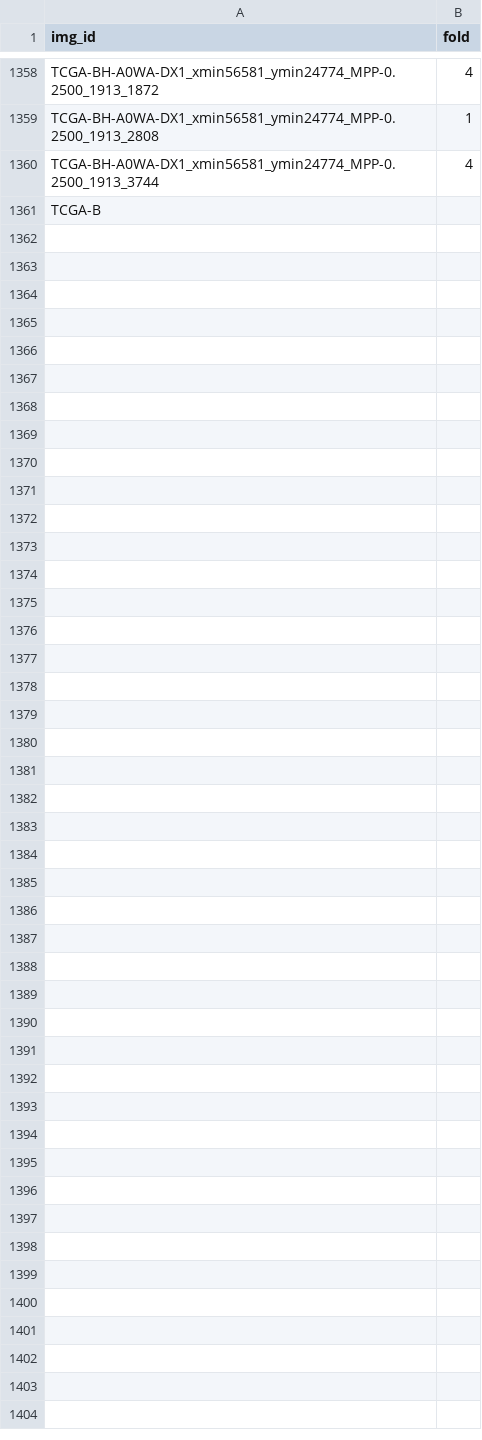
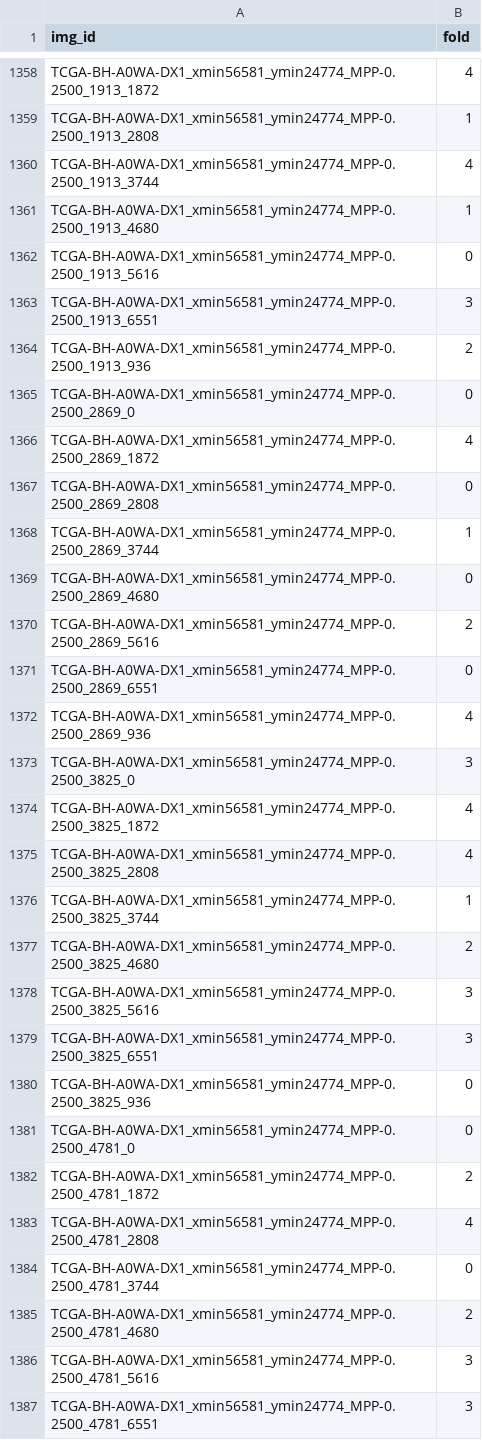
Before and after one commit to calmux/SAMPath-plus, a CSV file: dataset_cfg/BCSS_cv.csv, drawn as a sheet; only a part is shown, gaps mark what is left out.

Commit message:
Create the project

```diff
--- a/dataset_cfg/BCSS_cv.csv
+++ b/dataset_cfg/BCSS_cv.csv
@@ -1360,2 +1360,28 @@ TCGA-BH-A0WA-DX1_xmin56581_ymin24774_MPP-0.2500_1913_2808,1
 TCGA-BH-A0WA-DX1_xmin56581_ymin24774_MPP-0.2500_1913_3744,4
-TCGA-B
+TCGA-BH-A0WA-DX1_xmin56581_ymin24774_MPP-0.2500_1913_4680,1
+TCGA-BH-A0WA-DX1_xmin56581_ymin24774_MPP-0.2500_1913_5616,0
+TCGA-BH-A0WA-DX1_xmin56581_ymin24774_MPP-0.2500_1913_6551,3
+TCGA-BH-A0WA-DX1_xmin56581_ymin24774_MPP-0.2500_1913_936,2
+TCGA-BH-A0WA-DX1_xmin56581_ymin24774_MPP-0.2500_2869_0,0
+TCGA-BH-A0WA-DX1_xmin56581_ymin24774_MPP-0.2500_2869_1872,4
+TCGA-BH-A0WA-DX1_xmin56581_ymin24774_MPP-0.2500_2869_2808,0
+TCGA-BH-A0WA-DX1_xmin56581_ymin24774_MPP-0.2500_2869_3744,1
+TCGA-BH-A0WA-DX1_xmin56581_ymin24774_MPP-0.2500_2869_4680,0
+TCGA-BH-A0WA-DX1_xmin56581_ymin24774_MPP-0.2500_2869_5616,2
+TCGA-BH-A0WA-DX1_xmin56581_ymin24774_MPP-0.2500_2869_6551,0
+TCGA-BH-A0WA-DX1_xmin56581_ymin24774_MPP-0.2500_2869_936,4
+TCGA-BH-A0WA-DX1_xmin56581_ymin24774_MPP-0.2500_3825_0,3
+TCGA-BH-A0WA-DX1_xmin56581_ymin24774_MPP-0.2500_3825_1872,4
+TCGA-BH-A0WA-DX1_xmin56581_ymin24774_MPP-0.2500_3825_2808,4
+TCGA-BH-A0WA-DX1_xmin56581_ymin24774_MPP-0.2500_3825_3744,1
+TCGA-BH-A0WA-DX1_xmin56581_ymin24774_MPP-0.2500_3825_4680,2
+TCGA-BH-A0WA-DX1_xmin56581_ymin24774_MPP-0.2500_3825_5616,3
+TCGA-BH-A0WA-DX1_xmin56581_ymin24774_MPP-0.2500_3825_6551,3
+TCGA-BH-A0WA-DX1_xmin56581_ymin24774_MPP-0.2500_3825_936,0
+TCGA-BH-A0WA-DX1_xmin56581_ymin24774_MPP-0.2500_4781_0,0
+TCGA-BH-A0WA-DX1_xmin56581_ymin24774_MPP-0.2500_4781_1872,2
+TCGA-BH-A0WA-DX1_xmin56581_ymin24774_MPP-0.2500_4781_2808,4
+TCGA-BH-A0WA-DX1_xmin56581_ymin24774_MPP-0.2500_4781_3744,0
+TCGA-BH-A0WA-DX1_xmin56581_ymin24774_MPP-0.2500_4781_4680,2
+TCGA-BH-A0WA-DX1_xmin56581_ymin24774_MPP-0.2500_4781_5616,3
+TCGA-BH-A0WA-DX1_xmin56581_ymin24774_MPP-0.2500_4781_6551,3
```
